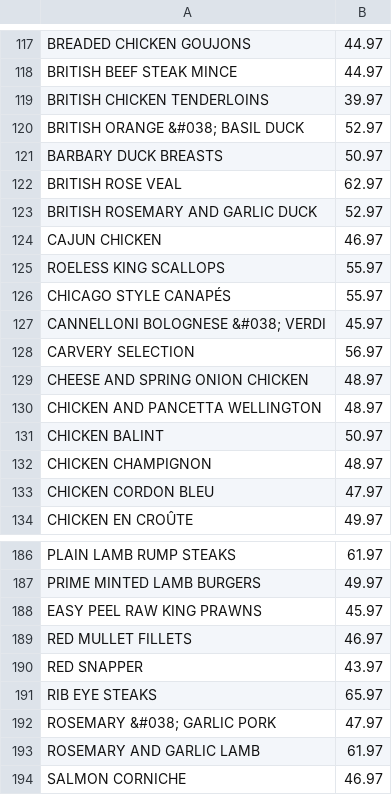
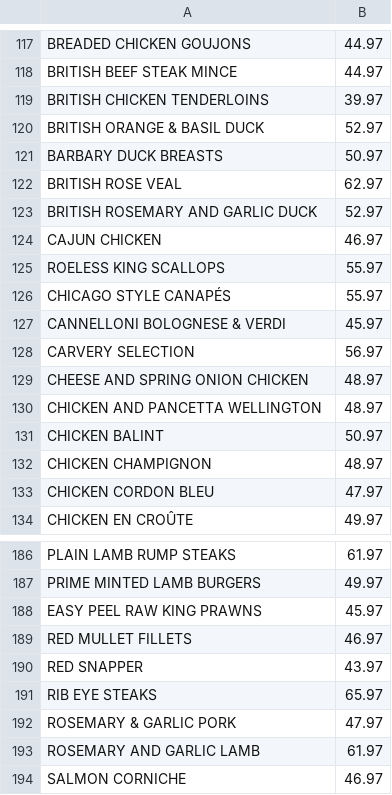
Before and after one commit to aaronrs/DiningSolutions, a CSV file: app/src/main/assets/db/products.csv, drawn as a sheet; only a part is shown, gaps mark what is left out; the diff covers the shown part only.

```diff
--- a/app/src/main/assets/db/products.csv
+++ b/app/src/main/assets/db/products.csv
@@ -119,3 +119,3 @@ BRITISH BEEF STEAK MINCE|44.97
 BRITISH CHICKEN TENDERLOINS|39.97
-BRITISH ORANGE &#038; BASIL DUCK|52.97
+BRITISH ORANGE & BASIL DUCK|52.97
 BARBARY DUCK BREASTS|50.97
@@ -126,3 +126,3 @@ ROELESS KING SCALLOPS|55.97
 CHICAGO STYLE CANAPÉS|55.97
-CANNELLONI BOLOGNESE &#038; VERDI|45.97
+CANNELLONI BOLOGNESE & VERDI|45.97
 CARVERY SELECTION|56.97
@@ -191,3 +191,3 @@ RED SNAPPER|43.97
 RIB EYE STEAKS|65.97
-ROSEMARY &#038; GARLIC PORK|47.97
+ROSEMARY & GARLIC PORK|47.97
 ROSEMARY AND GARLIC LAMB|61.97
```
Also changed, not shown: 7 edited cells elsewhere in this file, 26 other files.
